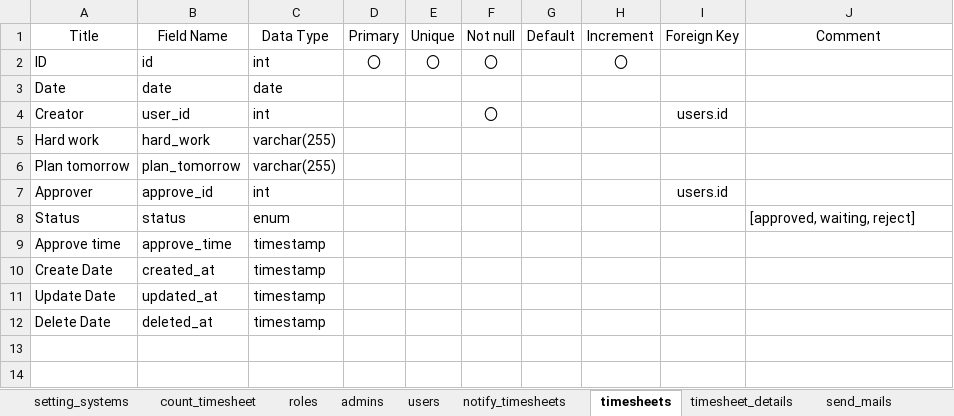
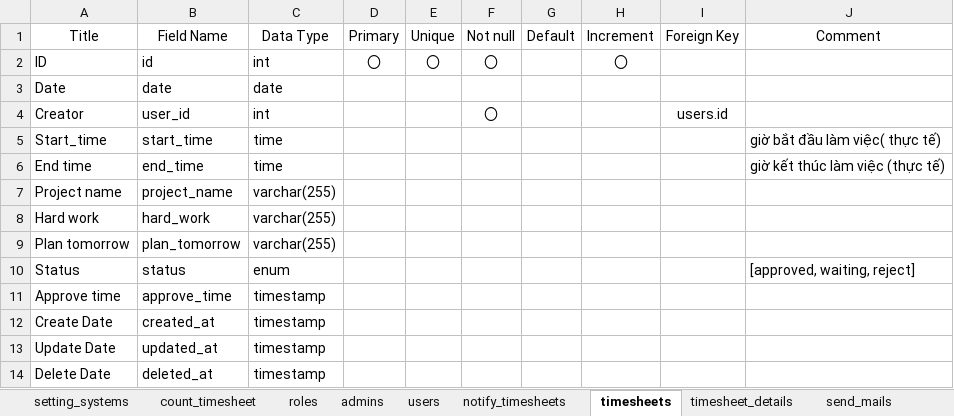
Before and after one commit to dinhthan123/timesheet_doc, an Excel workbook: database_design.xlsx, sheet timesheets, drawn as a sheet; values as stored, in another font and other column widths than the file's, no borders; removed rows and columns are numbered as before the commit, all else as after; the diff names each change by its address in the sheet, - before the commit and + after, or states it on an @@ line.

Commit message:
fix add column timesheets table

```diff
--- a/database_design.xlsx (sheet timesheets)
+++ b/database_design.xlsx (sheet timesheets)
+row 5: Start_time | start_time | time |  |  |  |  |  |  | giờ bắt đầu làm việc( thực tế)
+row 6: End time | end_time | time |  |  |  |  |  |  | giờ kết thúc làm việc (thực tế)
+row 7: Project name | project_name | varchar(255)
-row 7: Approver | approve_id | int |  |  |  |  |  | users.id
```
